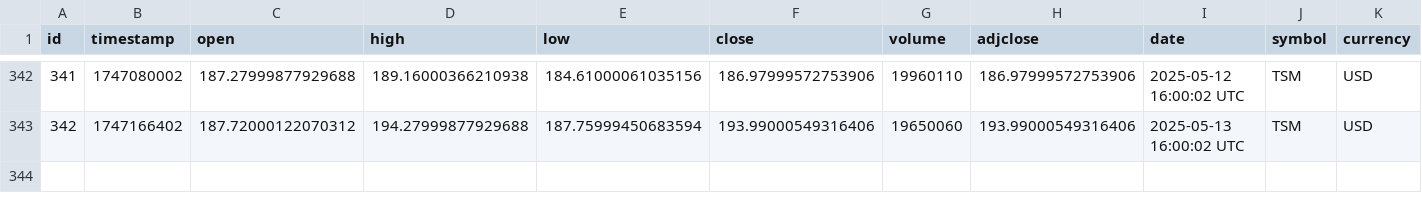
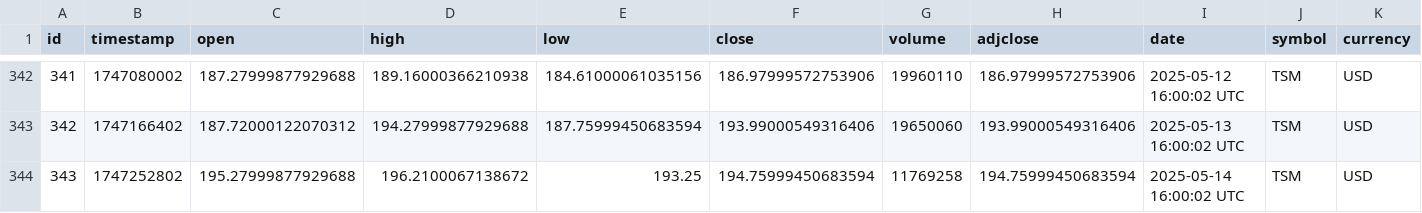
Before and after one commit to IbarraOrtizDev/ProyectoIntegradoV, a CSV file: src/static/data/historical.csv, drawn as a sheet; only a part is shown, gaps mark what is left out; rows hold the shown columns only; the diff names each change by its address in the sheet, - before the commit and + after, or states it on an @@ line.

```diff
--- a/src/static/data/historical.csv
+++ b/src/static/data/historical.csv
+row 344: 343 | 1747252802 | 195.27999877929688 | 196.2100067138672 | 193.25 | 194.75999450683594 | 11769258 | 194.75999450683594 | 2025-05-14 16:00:02 UTC | TSM | USD
```
Also changed, not shown: 3 other files.
